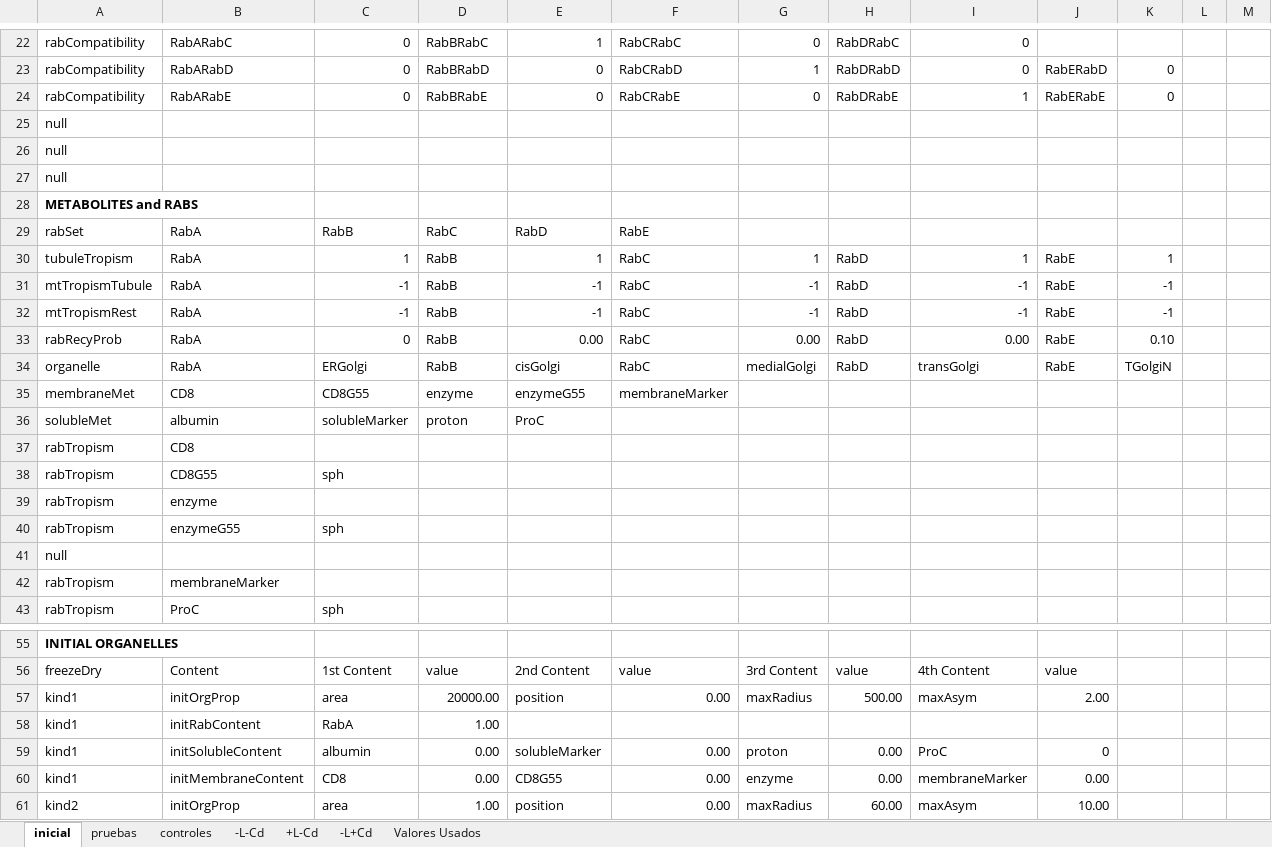
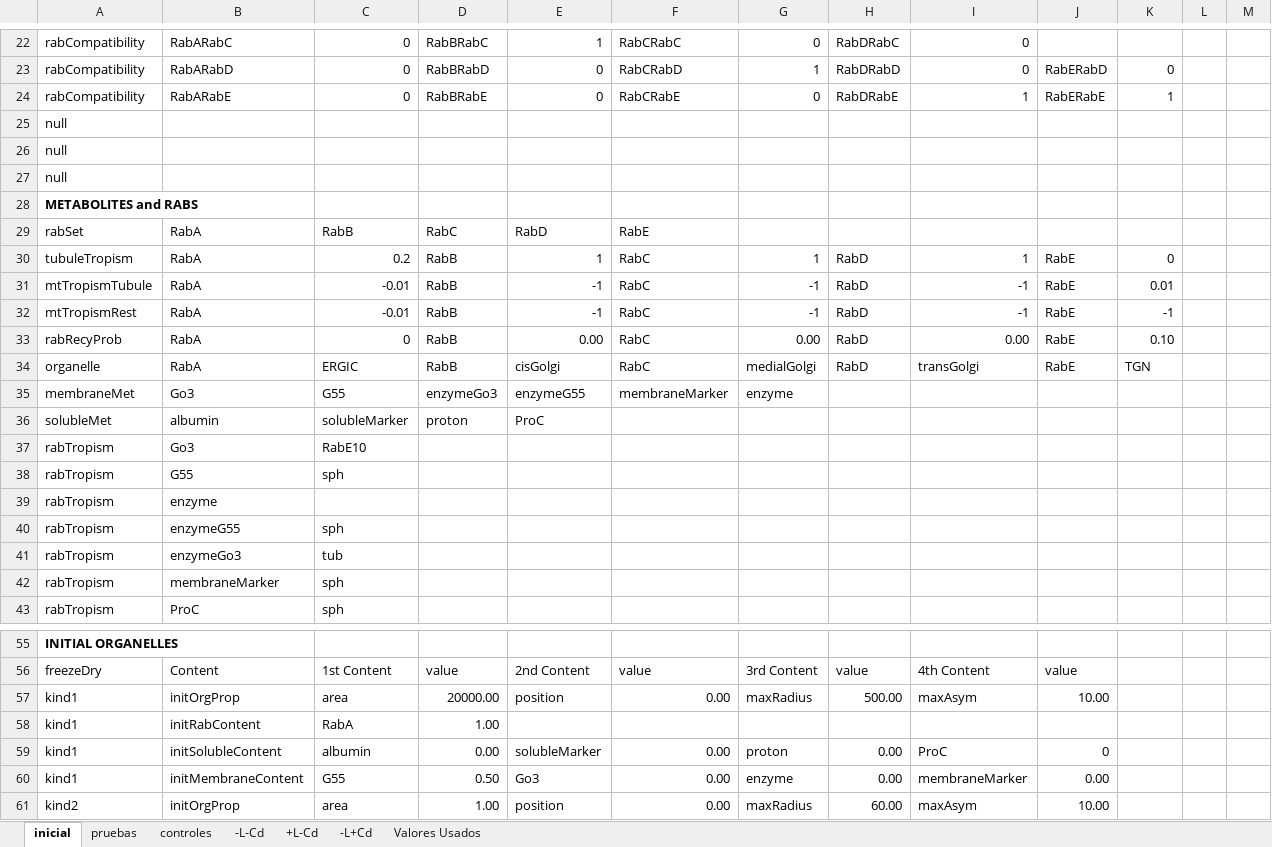
Before and after one commit to ihem-institute/immunity, an Excel workbook: InputGolgiLuiniMembraneFlux12-12-19.xlsm, sheet inicial, drawn as a sheet; only a part is shown, gaps mark what is left out; values as stored, in another font and other column widths than the file's, no borders; removed rows and columns are numbered as before the commit, all else as after; the diff names each change by its address in the sheet, - before the commit and + after, or states it on an @@ line.

Commit message:
Maturation transport golgi 17-12-2019 anda, pero sin checkear

```diff
--- a/InputGolgiLuiniMembraneFlux12-12-19.xlsm (sheet inicial)
+++ b/InputGolgiLuiniMembraneFlux12-12-19.xlsm (sheet inicial)
-K24: 0
+K24: 1
-C30: 1
+C30: 0.2
-K30: 1
+K30: 0
-C31:C32: -1
+C31:C32: -0.01
-K31: -1
+K31: 0.01
-C34: ERGolgi
+C34: ERGIC
-K34: TGolgiN
+K34: TGN
-B35: CD8
+B35: Go3
-C35: CD8G55
+C35: G55
-D35: enzyme
+D35: enzymeGo3
-G35: (empty)
+G35: enzyme
-B37: CD8
+B37: Go3
-C37: (empty)
+C37: RabE10
-B38: CD8G55
+B38: G55
-row 41: null
+row 41: rabTropism | enzymeGo3 | tub
-C42: (empty)
+C42: sph
-J57: 2.00
+J57: 10.00
-C60: CD8
+C60: G55
-D60: 0.00
+D60: 0.50
-E60: CD8G55
+E60: Go3
```
Also changed, not shown: 16 other files.
